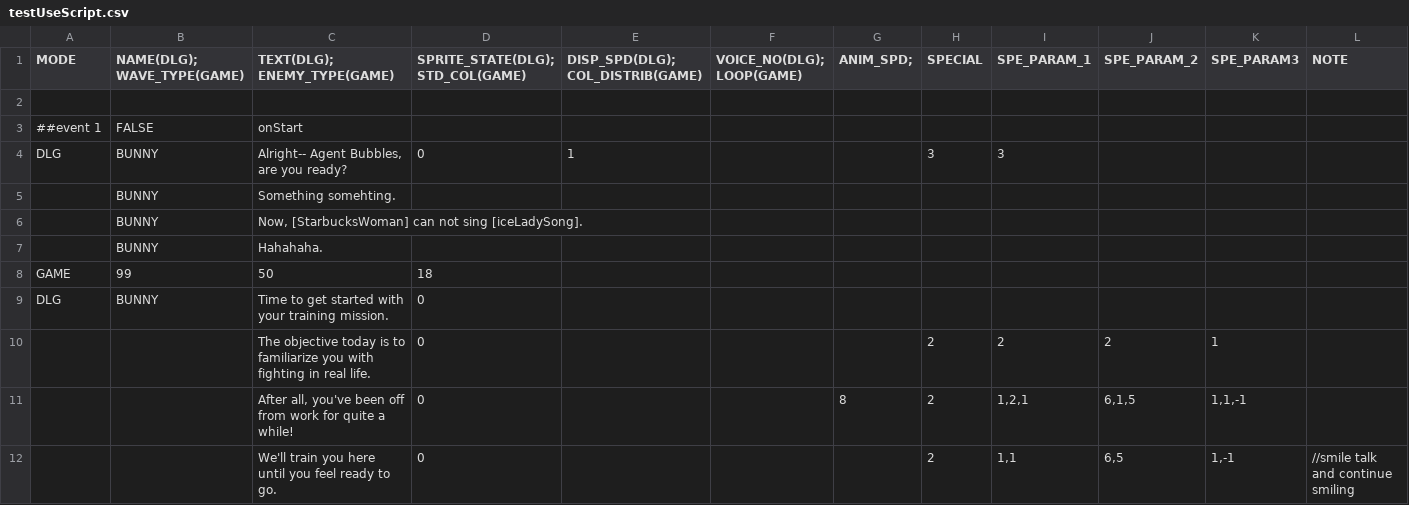
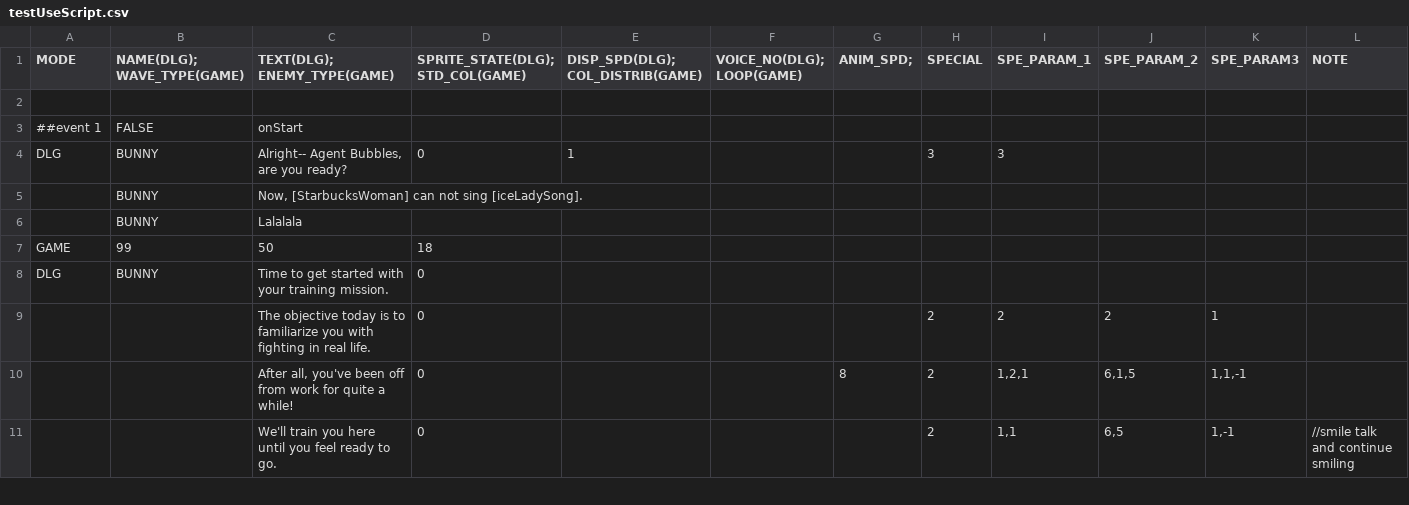
Before and after one commit to GillianYue/Bubbla, a CSV file: Assets/Resources/Quests/Setup/testUseScript.csv, drawn as a sheet; only a part is shown.

```diff
--- a/Assets/Resources/Quests/Setup/testUseScript.csv
+++ b/Assets/Resources/Quests/Setup/testUseScript.csv
@@ -4,5 +4,4 @@ MODE,NAME(DLG); WAVE_TYPE(GAME),TEXT(DLG); ENEMY_TYPE(GAME),SPRITE_STATE(DLG); S
 DLG,BUNNY,"Alright-- Agent Bubbles, are you ready?",0,1,,,3,3,,,
-,BUNNY,Something somehting.,,,,,,,,,
 ,BUNNY,"Now, [StarbucksWoman] can not sing [iceLadySong].",,,,,,,,,
-,BUNNY,Hahahaha.,,,,,,,,,
+,BUNNY,Lalalala,,,,,,,,,
 GAME,99,50,18,,,,,,,,
```
Also changed, not shown: 8 other files.
